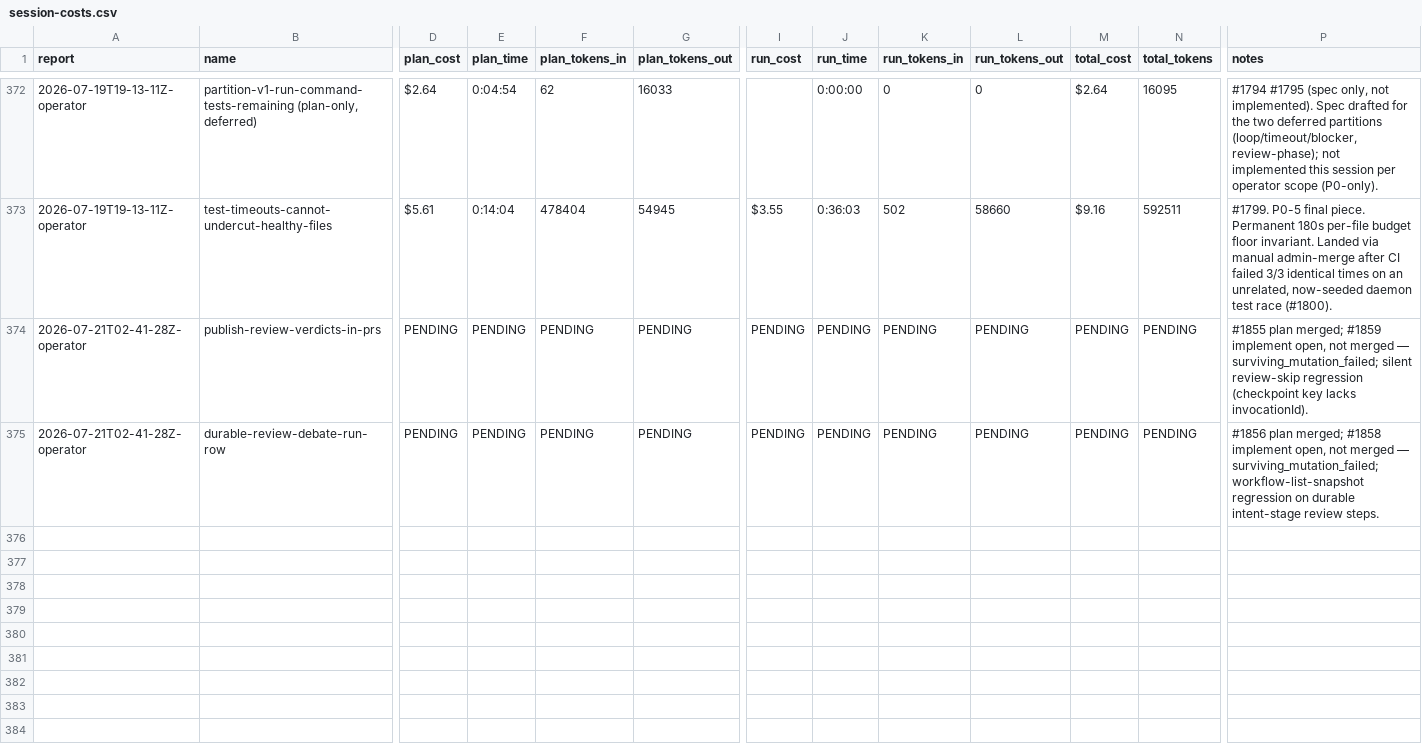
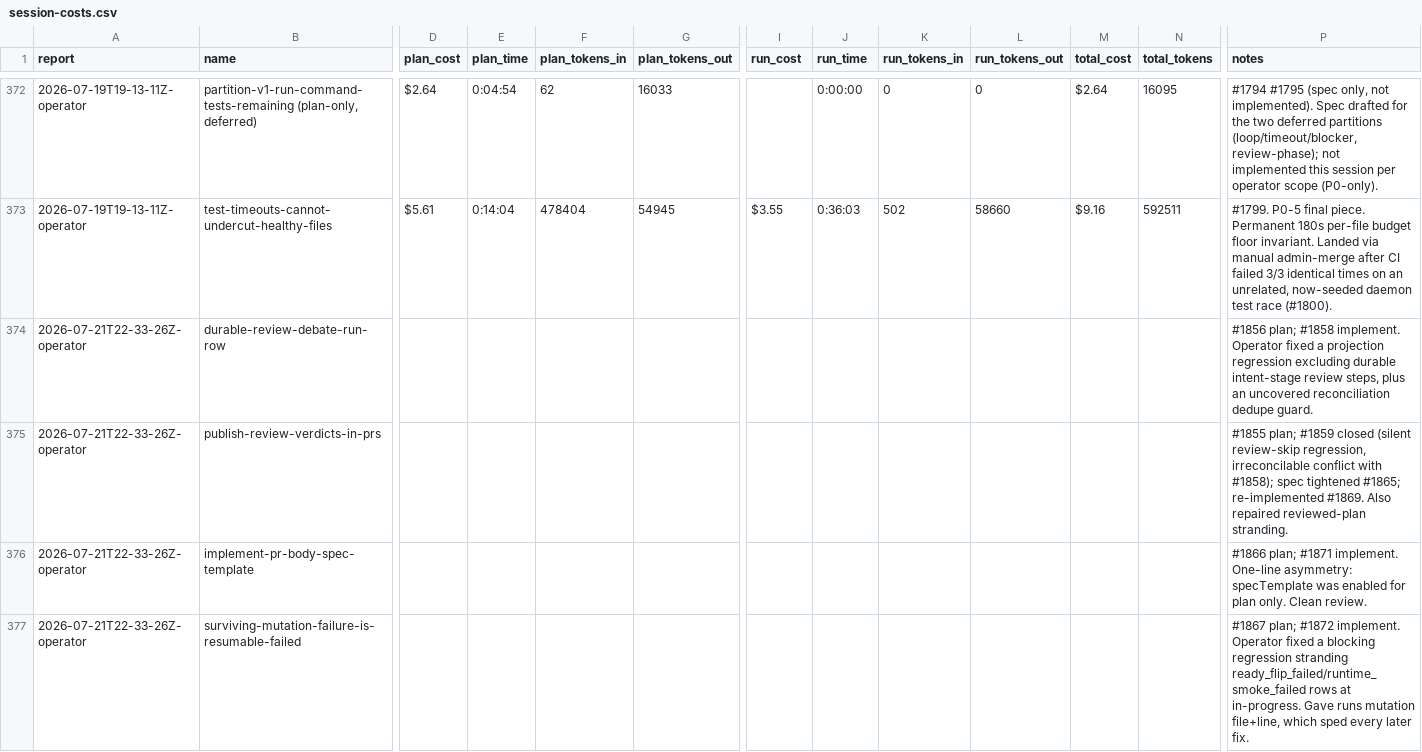
Before and after one commit to cbrenner04/jarvis, a CSV file: reports/session-costs.csv, drawn as a sheet; only a part is shown, gaps mark what is left out; removed rows and columns are numbered as before the commit, all else as after; rows hold the shown columns only; the diff covers the shown part only; the diff names each change by its address in the sheet, - before the commit and + after, or states it on an @@ line.

```diff
--- a/reports/session-costs.csv
+++ b/reports/session-costs.csv
-row 374: 2026-07-21T02-41-28Z-operator | publish-review-verdicts-in-prs | PENDING | PENDING | PENDING | PENDING | PENDING | PENDING | PENDING | PENDING | PENDING | PENDING | #1855 plan merged; #1859 implement open, not merged — surviving_mutation_failed; silent review-skip regression (checkpoint key lacks invocationId).
-A374 (report): 2026-07-21T02-41-28Z-operator
+A374 (report): 2026-07-21T22-33-26Z-operator
-D374 (plan_cost): PENDING
+D374 (plan_cost): (empty)
-E374 (plan_time): PENDING
+E374 (plan_time): (empty)
-F374 (plan_tokens_in): PENDING
+F374 (plan_tokens_in): (empty)
-G374 (plan_tokens_out): PENDING
+G374 (plan_tokens_out): (empty)
-I374 (run_cost): PENDING
+I374 (run_cost): (empty)
-J374 (run_time): PENDING
+J374 (run_time): (empty)
-K374 (run_tokens_in): PENDING
+K374 (run_tokens_in): (empty)
-L374 (run_tokens_out): PENDING
+L374 (run_tokens_out): (empty)
-M374 (total_cost): PENDING
+M374 (total_cost): (empty)
-N374 (total_tokens): PENDING
+N374 (total_tokens): (empty)
-P374 (notes): #1856 plan merged; #1858 implement open, not merged — surviving_mutation_failed; workflow-list-snapshot regression on durable intent-stage review steps.
+P374 (notes): #1856 plan; #1858 implement. Operator fixed a projection regression excluding durable intent-stage review steps, plus an uncovered reconciliation dedupe guard.
+row 375: 2026-07-21T22-33-26Z-operator | publish-review-verdicts-in-prs |  |  |  |  |  |  |  |  |  |  | #1855 plan; #1859 closed (silent review-skip regression, irreconcilable conflict with #1858); spec tightened #1865; re-implemented #1869. Also repaired reviewed-plan stranding.
+row 376: 2026-07-21T22-33-26Z-operator | implement-pr-body-spec-template |  |  |  |  |  |  |  |  |  |  | #1866 plan; #1871 implement. One-line asymmetry: specTemplate was enabled for plan only. Clean review.
+row 377: 2026-07-21T22-33-26Z-operator | surviving-mutation-failure-is-resumable-failed |  |  |  |  |  |  |  |  |  |  | #1867 plan; #1872 implement. Operator fixed a blocking regression stranding ready_flip_failed/runtime_smoke_failed rows at in-progress. Gave runs mutation file+line, which sped every later fix.
```
Also changed, not shown: 5 added rows and 1 edited cell elsewhere in this file, reports/operator-outcomes.csv, 1 other file.
